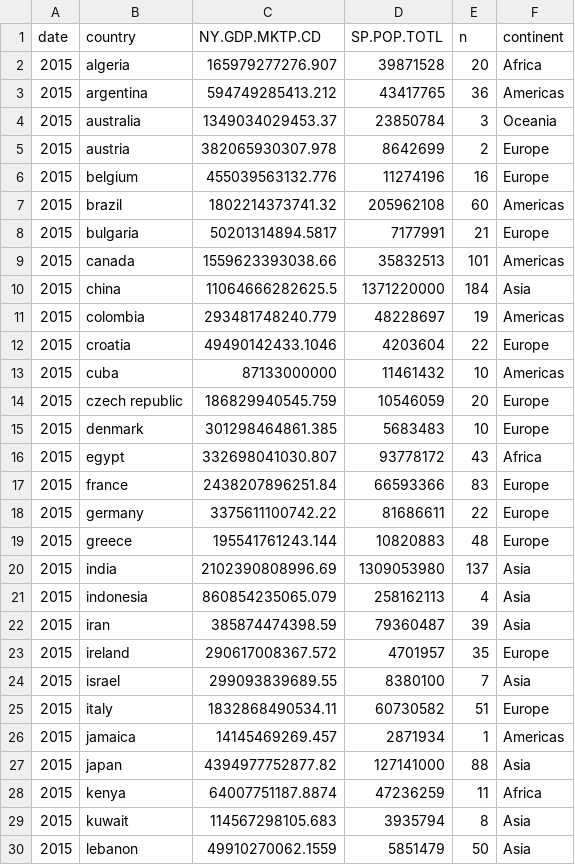
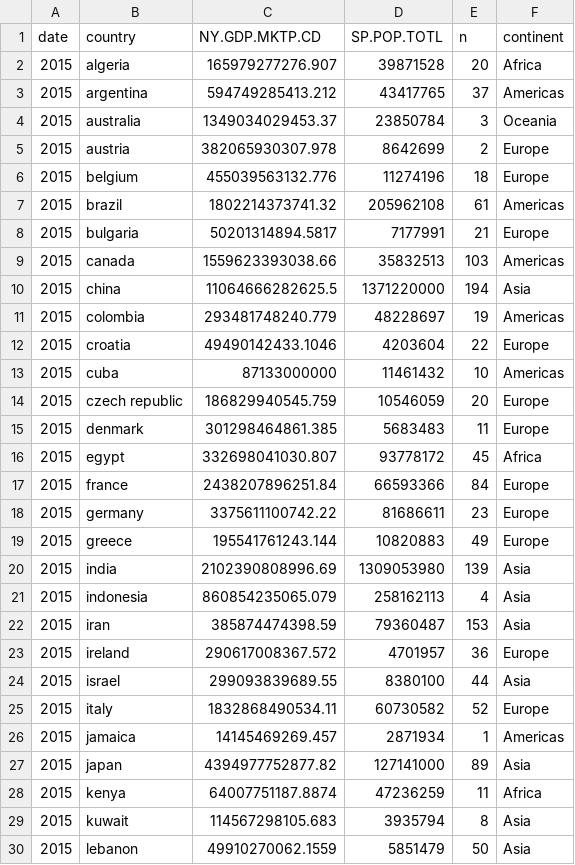
Before and after one commit to ecohealthalliance/amr-analysis, a CSV file: country_level.csv, drawn as a sheet; only a part is shown; the diff covers the shown part only.

```diff
--- a/country_level.csv
+++ b/country_level.csv
@@ -2,10 +2,10 @@ date,country,NY.GDP.MKTP.CD,SP.POP.TOTL,n,continent
 2015,algeria,165979277276.907,39871528,20,Africa
-2015,argentina,594749285413.212,43417765,36,Americas
+2015,argentina,594749285413.212,43417765,37,Americas
 2015,australia,1349034029453.37,23850784,3,Oceania
 2015,austria,382065930307.978,8642699,2,Europe
-2015,belgium,455039563132.776,11274196,16,Europe
-2015,brazil,1802214373741.32,205962108,60,Americas
+2015,belgium,455039563132.776,11274196,18,Europe
+2015,brazil,1802214373741.32,205962108,61,Americas
 2015,bulgaria,50201314894.5817,7177991,21,Europe
-2015,canada,1559623393038.66,35832513,101,Americas
-2015,china,11064666282625.5,1371220000,184,Asia
+2015,canada,1559623393038.66,35832513,103,Americas
+2015,china,11064666282625.5,1371220000,194,Asia
 2015,colombia,293481748240.779,48228697,19,Americas
@@ -14,15 +14,15 @@ date,country,NY.GDP.MKTP.CD,SP.POP.TOTL,n,continent
 2015,czech republic,186829940545.759,10546059,20,Europe
-2015,denmark,301298464861.385,5683483,10,Europe
-2015,egypt,332698041030.807,93778172,43,Africa
-2015,france,2438207896251.84,66593366,83,Europe
-2015,germany,3375611100742.22,81686611,22,Europe
-2015,greece,195541761243.144,10820883,48,Europe
-2015,india,2102390808996.69,1309053980,137,Asia
+2015,denmark,301298464861.385,5683483,11,Europe
+2015,egypt,332698041030.807,93778172,45,Africa
+2015,france,2438207896251.84,66593366,84,Europe
+2015,germany,3375611100742.22,81686611,23,Europe
+2015,greece,195541761243.144,10820883,49,Europe
+2015,india,2102390808996.69,1309053980,139,Asia
 2015,indonesia,860854235065.079,258162113,4,Asia
-2015,iran,385874474398.59,79360487,39,Asia
-2015,ireland,290617008367.572,4701957,35,Europe
-2015,israel,299093839689.55,8380100,7,Asia
-2015,italy,1832868490534.11,60730582,51,Europe
+2015,iran,385874474398.59,79360487,153,Asia
+2015,ireland,290617008367.572,4701957,36,Europe
+2015,israel,299093839689.55,8380100,44,Asia
+2015,italy,1832868490534.11,60730582,52,Europe
 2015,jamaica,14145469269.457,2871934,1,Americas
-2015,japan,4394977752877.82,127141000,88,Asia
+2015,japan,4394977752877.82,127141000,89,Asia
 2015,kenya,64007751187.8874,47236259,11,Africa
```
Also changed, not shown: 2 removed rows and 7 edited cells elsewhere in this file, 9 other files.
